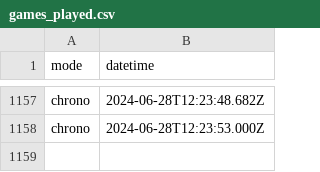
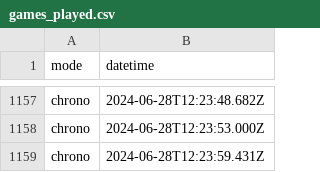
Before and after one commit to amcaw/svelte-geogame, a CSV file: games_played.csv, drawn as a sheet; only a part is shown, gaps mark what is left out.

Commit message:
Update games_played.csv

```diff
--- a/games_played.csv
+++ b/games_played.csv
@@ -1158 +1158,2 @@ chrono,2024-06-28T12:23:48.682Z
 chrono,2024-06-28T12:23:53.000Z
+chrono,2024-06-28T12:23:59.431Z
```
